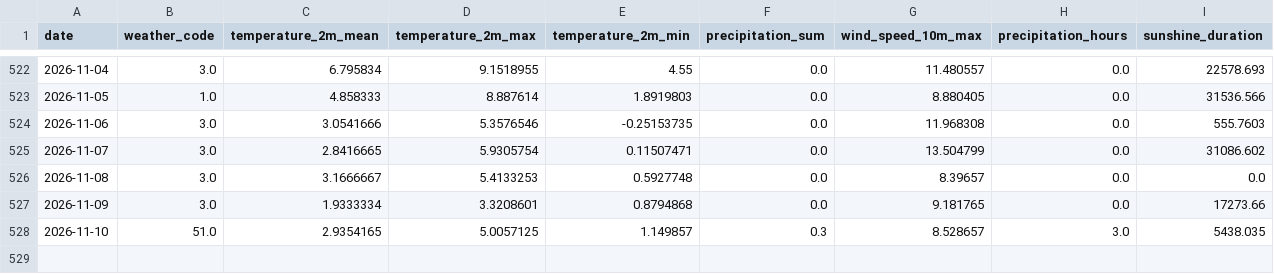
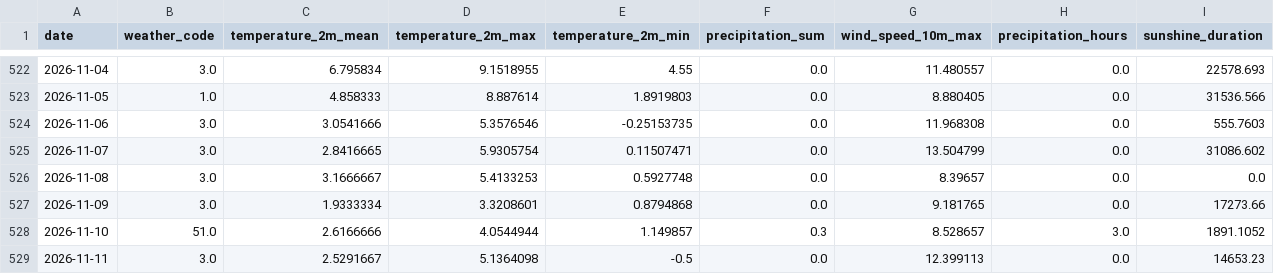
Before and after one commit to fischer-jonas/bbq-tableau, a CSV file: bochum_weather.csv, drawn as a sheet; only a part is shown, gaps mark what is left out.

Commit message:
Daily weather update

```diff
--- a/bochum_weather.csv
+++ b/bochum_weather.csv
@@ -527,2 +527,3 @@ date,weather_code,temperature_2m_mean,temperature_2m_max,temperature_2m_min,prec
 2026-11-09,3.0,1.9333334,3.3208601,0.8794868,0.0,9.181765,0.0,17273.66
-2026-11-10,51.0,2.9354165,5.0057125,1.149857,0.3,8.528657,3.0,5438.035
+2026-11-10,51.0,2.6166666,4.0544944,1.149857,0.3,8.528657,3.0,1891.1052
+2026-11-11,3.0,2.5291667,5.1364098,-0.5,0.0,12.399113,0.0,14653.23
```
Also changed, not shown: glfi.csv.
